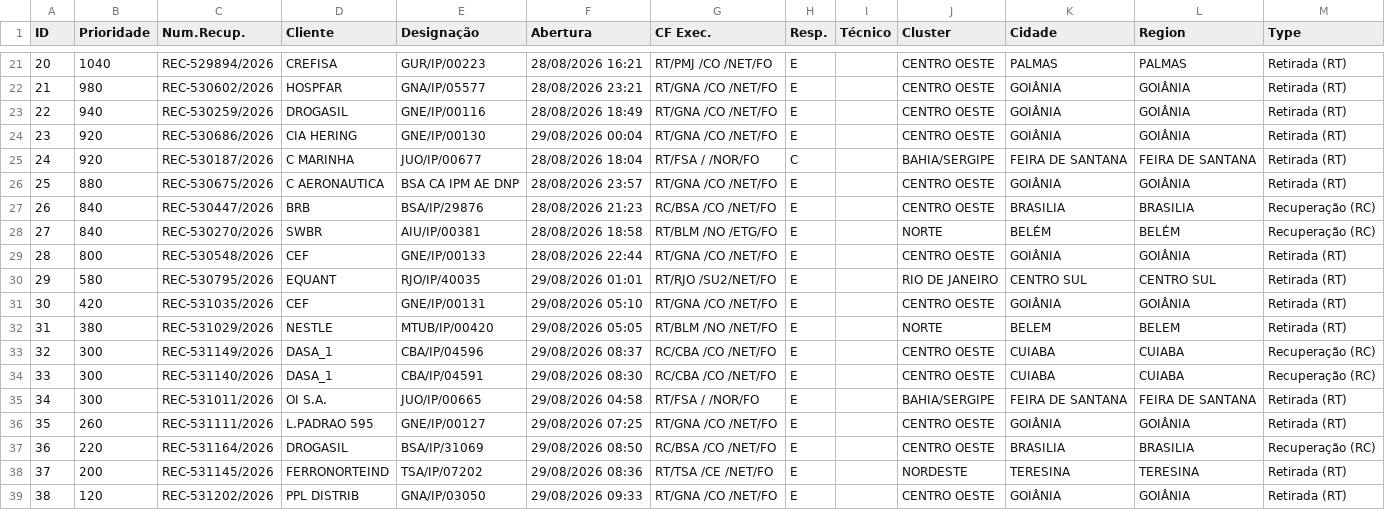
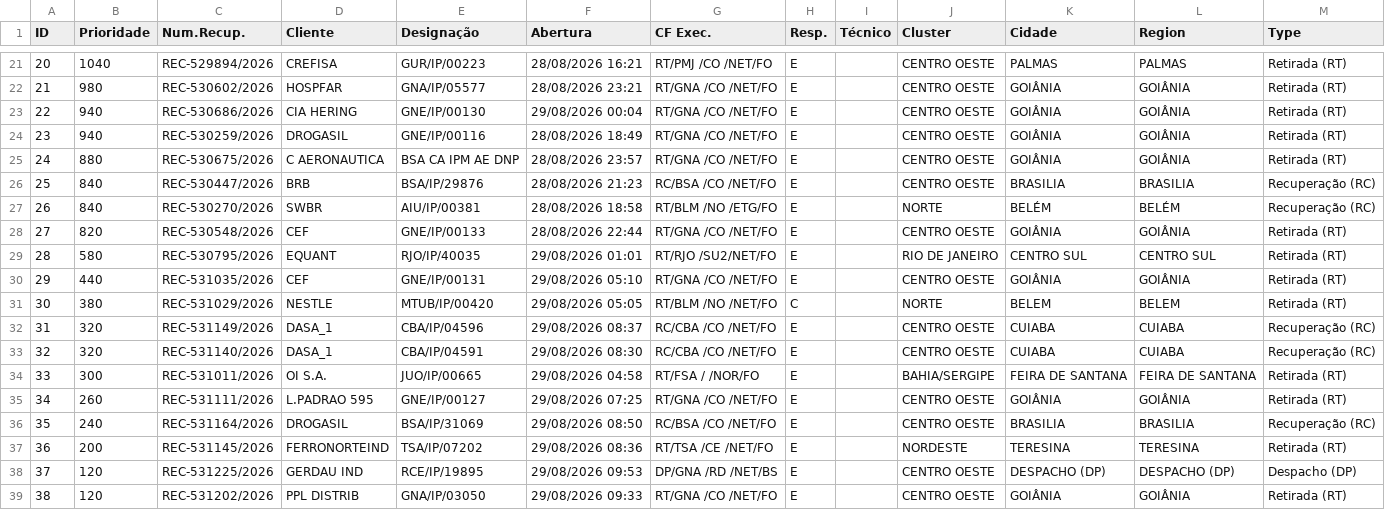
Before and after one commit to cpralonrj-pralon/embratel-sir, a CSV file: dados_rec_enriched.csv, drawn as a sheet; only a part is shown, gaps mark what is left out; removed rows and columns are numbered as before the commit, all else as after; the diff names each change by its address in the sheet, - before the commit and + after, or states it on an @@ line.

Commit message:
📊 Dados atualizados - 29/08/2026 09:59

```diff
--- a/dados_rec_enriched.csv
+++ b/dados_rec_enriched.csv
+row 23: 22 | 940 | REC-530686/2026 | CIA HERING | GNE/IP/00130 | 29/08/2026 00:04 | RT/GNA /CO /NET/FO | E |  | CENTRO OESTE | GOIÂNIA | GOIÂNIA | Retirada (RT)
@@ column A (ID) renumbered between rows 24 and 37 @@
-row 24: 23 | 920 | REC-530686/2026 | CIA HERING | GNE/IP/00130 | 29/08/2026 00:04 | RT/GNA /CO /NET/FO | E |  | CENTRO OESTE | GOIÂNIA | GOIÂNIA | Retirada (RT)
-row 25: 24 | 920 | REC-530187/2026 | C MARINHA | JUO/IP/00677 | 28/08/2026 18:04 | RT/FSA / /NOR/FO | C |  | BAHIA/SERGIPE | FEIRA DE SANTANA | FEIRA DE SANTANA | Retirada (RT)
-B28 (Prioridade): 800
+B28 (Prioridade): 820
-B30 (Prioridade): 420
+B30 (Prioridade): 440
-H31 (Resp.): E
+H31 (Resp.): C
-B32:B33 (Prioridade): 300
+B32:B33 (Prioridade): 320
-B36 (Prioridade): 220
+B36 (Prioridade): 240
+row 38: 37 | 120 | REC-531225/2026 | GERDAU IND | RCE/IP/19895 | 29/08/2026 09:53 | DP/GNA /RD /NET/BS | E |  | CENTRO OESTE | DESPACHO (DP) | DESPACHO (DP) | Despacho (DP)
```
Also changed, not shown: dados_ral.csv, dados_ral_enriched.csv, 2 other files.
